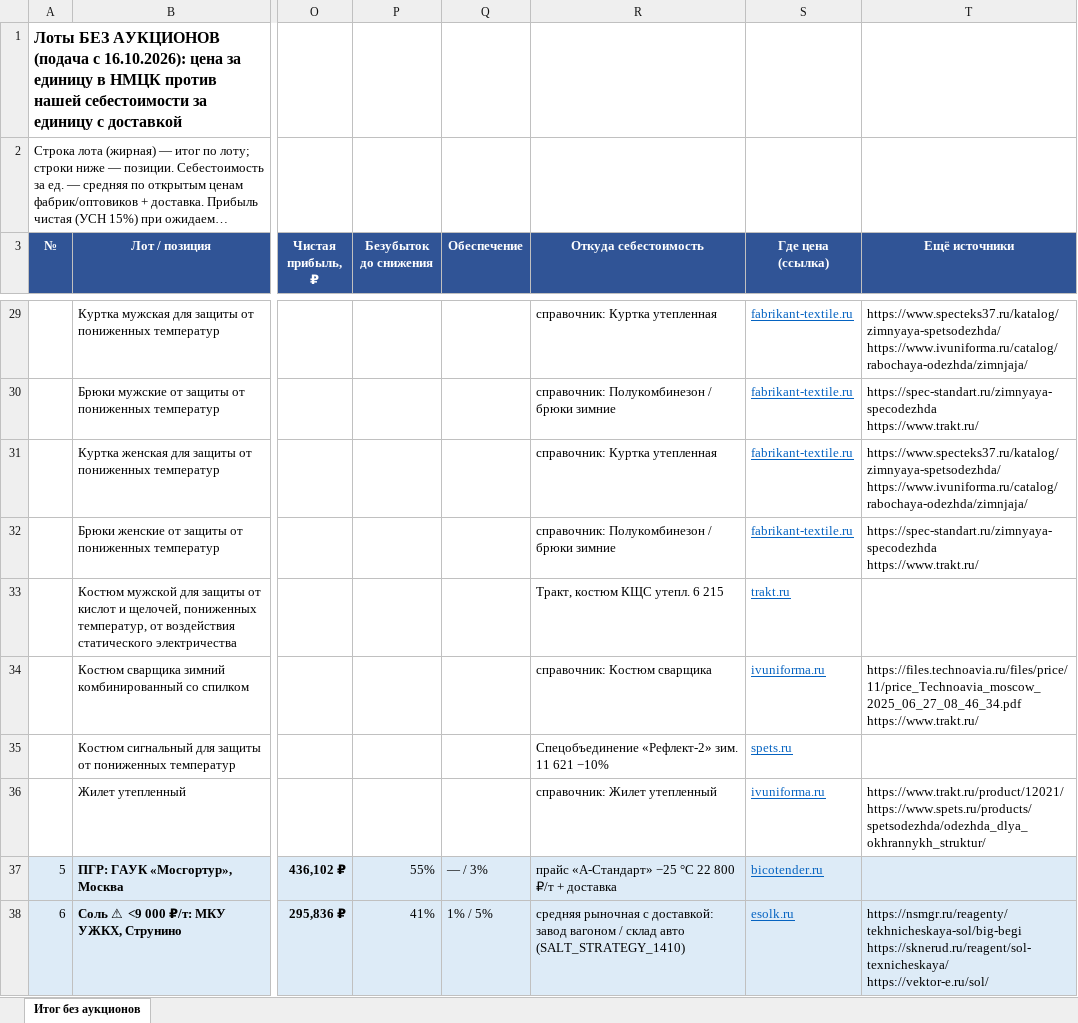
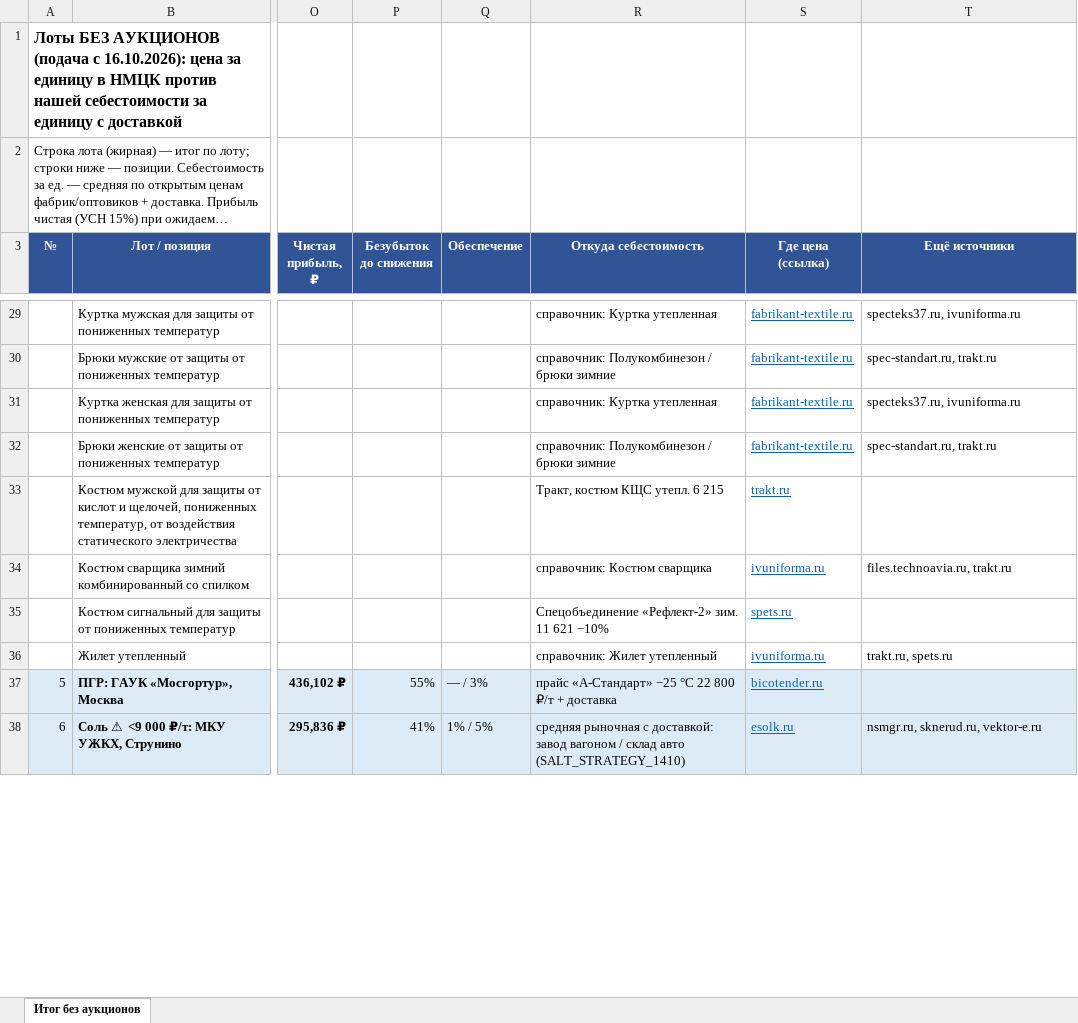
Before and after one commit to arorlov93/Tender-RUS-, an Excel workbook: ITOG_LOTS_1410.xlsx, sheet Итог без аукционов, drawn as a sheet; only a part is shown, gaps mark what is left out; long unchanged cells end in …; values as stored, in another font and other column widths than the file's, no borders; ↵ is a line break in a cell; the diff covers the shown part only; the diff names each change by its address in the sheet, - before the commit and + after, or states it on an @@ line.

```diff
--- a/ITOG_LOTS_1410.xlsx (sheet Итог без аукционов)
+++ b/ITOG_LOTS_1410.xlsx (sheet Итог без аукционов)
-T29 (Ещё источники): https://www.specteks37.ru/katalog/zimnyaya-spetsodezhda/ ↵ https://www.ivuniforma.ru/catalog/rabochaya-odezhda/zimnjaja/
+T29 (Ещё источники): specteks37.ru, ivuniforma.ru
-T30 (Ещё источники): https://spec-standart.ru/zimnyaya-specodezhda ↵ https://www.trakt.ru/
+T30 (Ещё источники): spec-standart.ru, trakt.ru
-T31 (Ещё источники): https://www.specteks37.ru/katalog/zimnyaya-spetsodezhda/ ↵ https://www.ivuniforma.ru/catalog/rabochaya-odezhda/zimnjaja/
+T31 (Ещё источники): specteks37.ru, ivuniforma.ru
-T32 (Ещё источники): https://spec-standart.ru/zimnyaya-specodezhda ↵ https://www.trakt.ru/
+T32 (Ещё источники): spec-standart.ru, trakt.ru
-T34 (Ещё источники): https://files.technoavia.ru/files/price/11/price_Technoavia_moscow_2025_06_27_08_46_34.pdf ↵ https://www.trakt.ru/
+T34 (Ещё источники): files.technoavia.ru, trakt.ru
-T36 (Ещё источники): https://www.trakt.ru/product/12021/ ↵ https://www.spets.ru/products/spetsodezhda/odezhda_dlya_okhrannykh_struktur/
+T36 (Ещё источники): trakt.ru, spets.ru
-T38 (Ещё источники): https://nsmgr.ru/reagenty/tekhnicheskaya-sol/big-begi ↵ https://sknerud.ru/reagent/sol-texnicheskaya/ ↵ https://vektor-e.ru/sol/
+T38 (Ещё источники): nsmgr.ru, sknerud.ru, vektor-e.ru
```
Also changed, not shown: 29 edited cells elsewhere in this sheet, COST_REFERENCE_1410.xlsx, FINAL_TOP_1610.xlsx, 3 other files.
